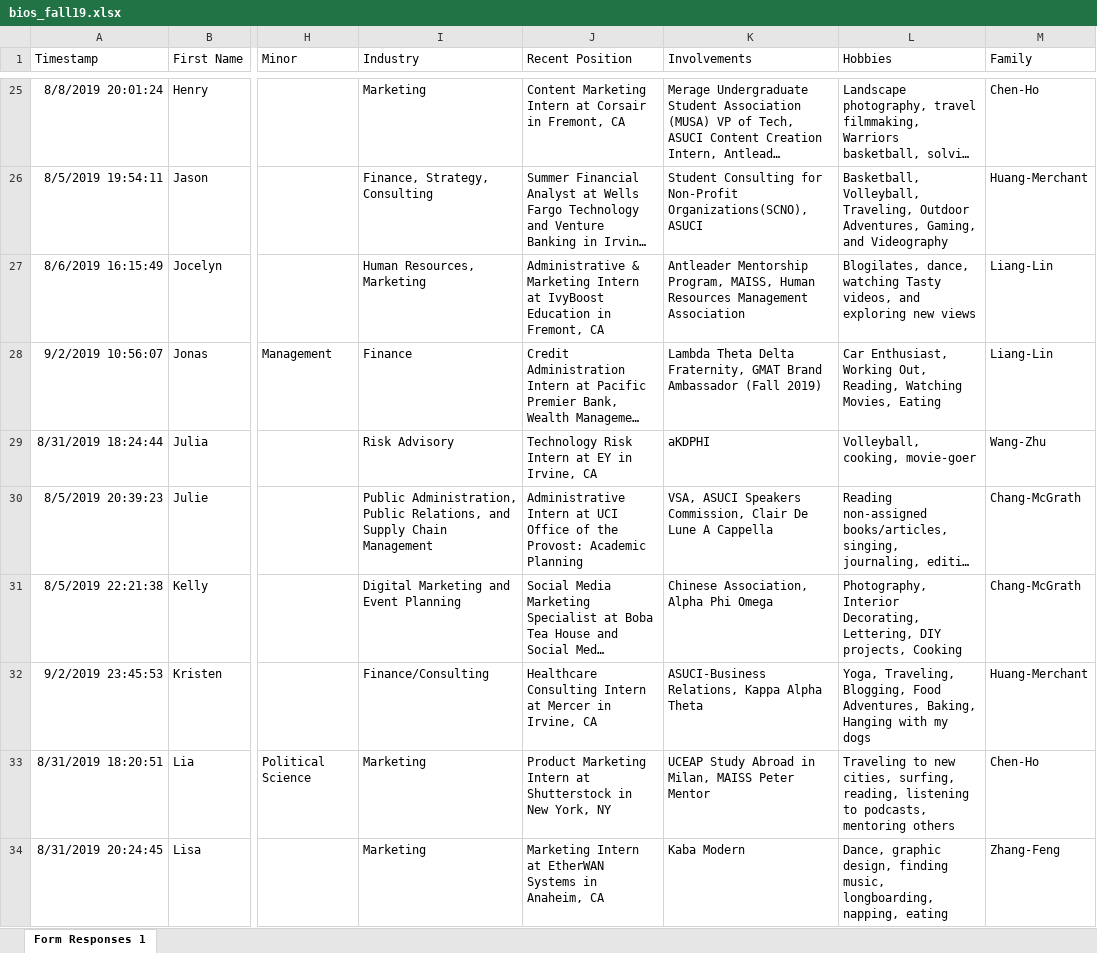
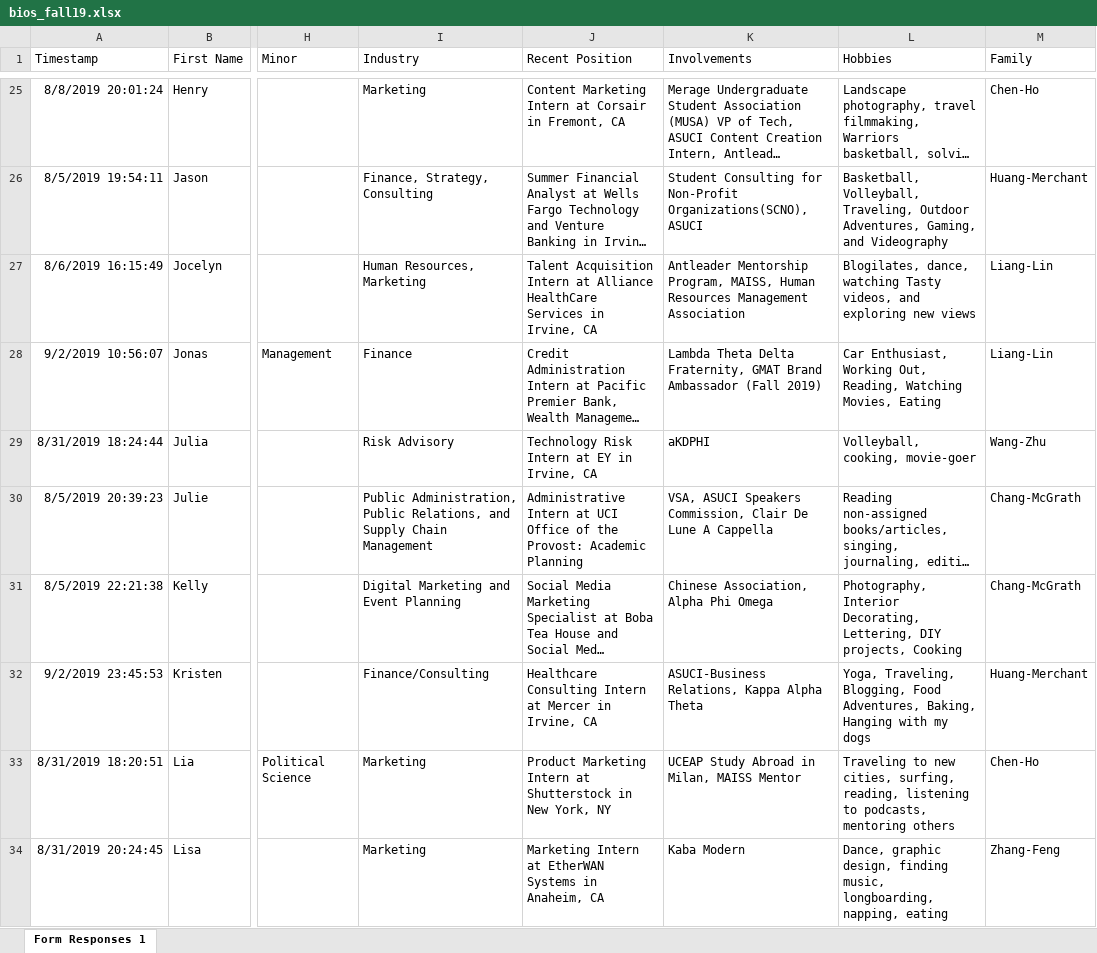
Before and after one commit to dspuci/dspuci-website-gatsby, an Excel workbook: src/data/fall19/bios_fall19.xlsx, sheet Form Responses 1, drawn as a sheet; only a part is shown, gaps mark what is left out; long unchanged cells end in …; values as stored, in another font and other column widths than the file's, no borders; the diff names each change by its address in the sheet, - before the commit and + after, or states it on an @@ line.

```diff
--- a/src/data/fall19/bios_fall19.xlsx (sheet Form Responses 1)
+++ b/src/data/fall19/bios_fall19.xlsx (sheet Form Responses 1)
-J27 (Recent Position): Administrative & Marketing Intern at IvyBoost Education in Fremont, CA
+J27 (Recent Position): Talent Acquisition Intern at Alliance HealthCare Services in Irvine, CA
-K33 (Involvements): UCEAP Study Abroad in Milan, MAISS Peter Mentor
+K33 (Involvements): UCEAP Study Abroad in Milan, MAISS Mentor
```
Also changed, not shown: 2 other files.
